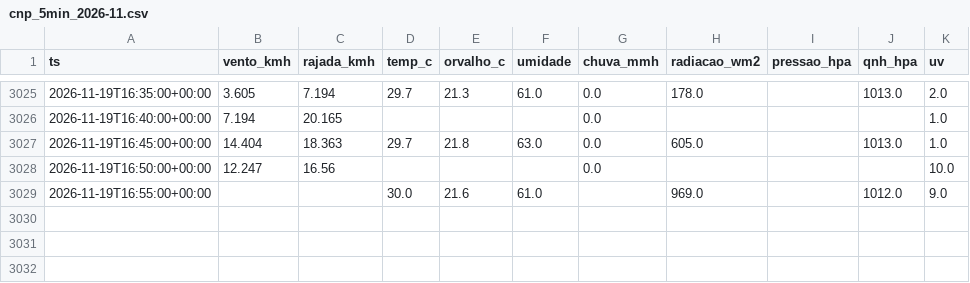
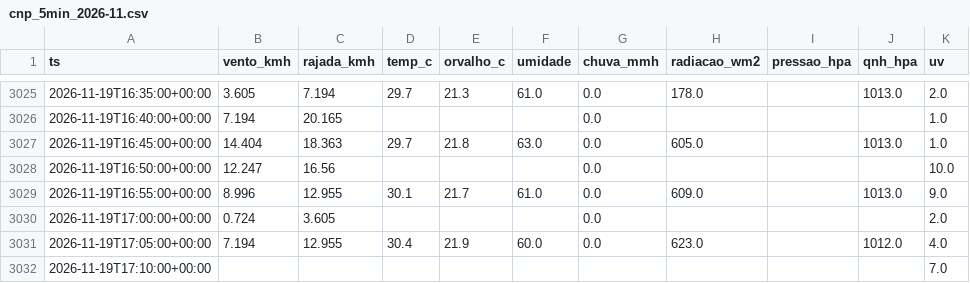
Before and after one commit to fernandoliveiraf-sudo/previsao-cnp-boituva, a CSV file: dados/cnp_5min_2026-11.csv, drawn as a sheet; only a part is shown, gaps mark what is left out.

```diff
--- a/dados/cnp_5min_2026-11.csv
+++ b/dados/cnp_5min_2026-11.csv
@@ -3028,2 +3028,5 @@ ts,vento_kmh,rajada_kmh,temp_c,orvalho_c,umidade,chuva_mmh,radiacao_wm2,pressao_
 2026-11-19T16:50:00+00:00,12.247,16.56,,,,0.0,,,,10.0
-2026-11-19T16:55:00+00:00,,,30.0,21.6,61.0,,969.0,,1012.0,9.0
+2026-11-19T16:55:00+00:00,8.996,12.955,30.1,21.7,61.0,0.0,609.0,,1013.0,9.0
+2026-11-19T17:00:00+00:00,0.724,3.605,,,,0.0,,,,2.0
+2026-11-19T17:05:00+00:00,7.194,12.955,30.4,21.9,60.0,0.0,623.0,,1012.0,4.0
+2026-11-19T17:10:00+00:00,,,,,,,,,,7.0
```
Also changed, not shown: dados/cnp_horario.csv, 1 other file.
